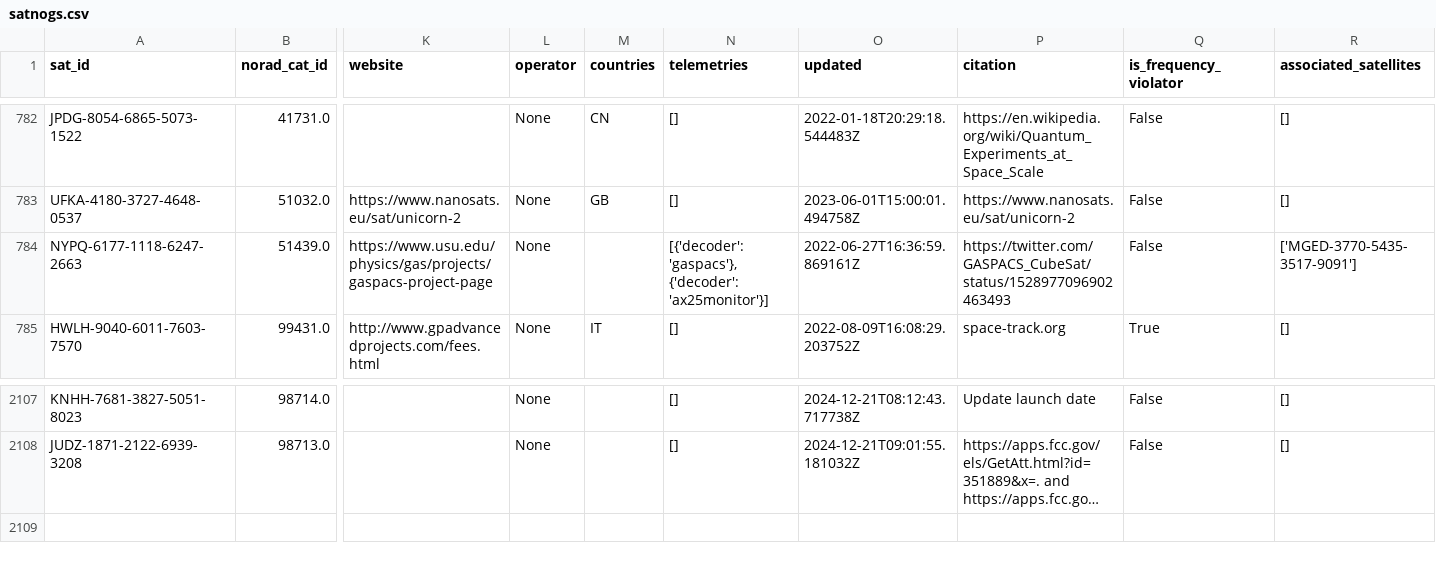
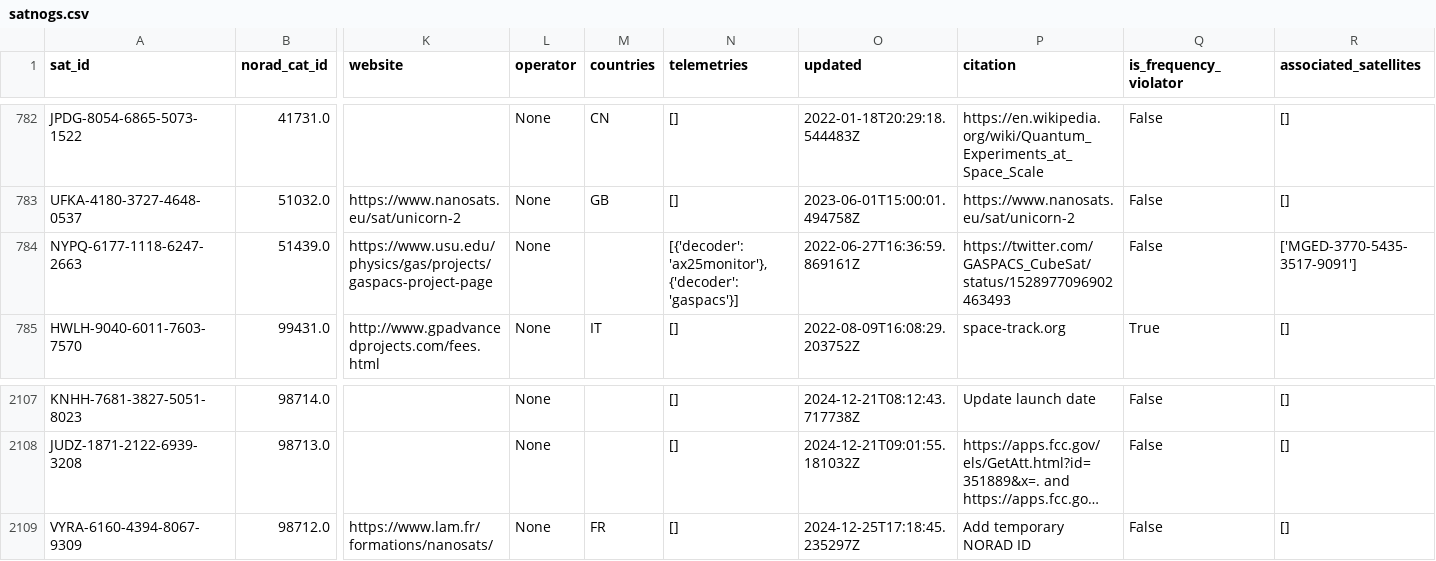
Before and after one commit to palewire/amateur-satellite-database, a CSV file: data/satnogs.csv, drawn as a sheet; only a part is shown, gaps mark what is left out; long unchanged cells end in …; rows hold the shown columns only; the diff names each change by its address in the sheet, - before the commit and + after, or states it on an @@ line.

```diff
--- a/data/satnogs.csv
+++ b/data/satnogs.csv
-N784 (telemetries): [{'decoder': 'gaspacs'}, {'decoder': 'ax25monitor'}]
+N784 (telemetries): [{'decoder': 'ax25monitor'}, {'decoder': 'gaspacs'}]
+row 2109: VYRA-6160-4394-8067-9309 | 98712.0 | https://www.lam.fr/formations/nanosats/ | None | FR | [] | 2024-12-25T17:18:45.235297Z | Add temporary NORAD ID | False | []
```
Also changed, not shown: 1 other file.
